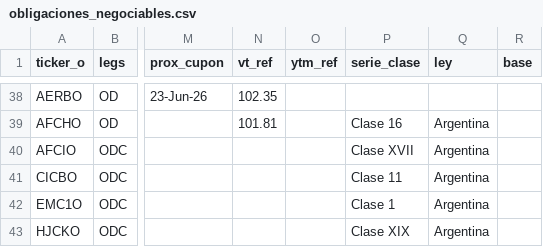
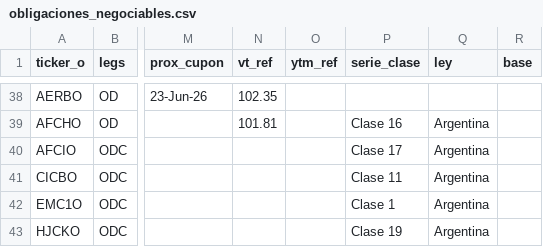
Before and after one commit to IronCondorBursatil/MonitorMercadoArgy, a CSV file: data/obligaciones_negociables.csv, drawn as a sheet; only a part is shown, gaps mark what is left out; the diff names each change by its address in the sheet, - before the commit and + after, or states it on an @@ line.

```diff
--- a/data/obligaciones_negociables.csv
+++ b/data/obligaciones_negociables.csv
-P40 (serie_clase): Clase XVII
+P40 (serie_clase): Clase 17
-P43 (serie_clase): Clase XIX
+P43 (serie_clase): Clase 19
```
